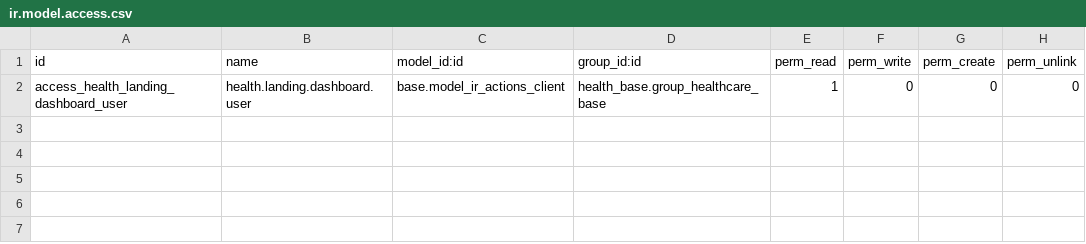
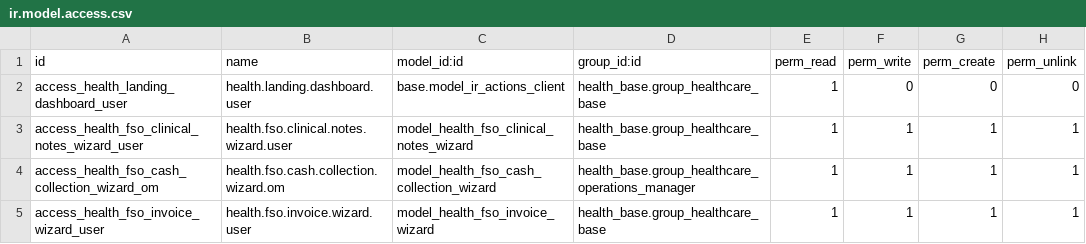
Before and after one commit to biztinct/health, a CSV file: addons/health_landing/security/ir.model.access.csv, drawn as a sheet; the diff names each change by its address in the sheet, - before the commit and + after, or states it on an @@ line.

```diff
--- a/addons/health_landing/security/ir.model.access.csv
+++ b/addons/health_landing/security/ir.model.access.csv
+row 3: access_health_fso_clinical_notes_wizard_user | health.fso.clinical.notes.wizard.user | model_health_fso_clinical_notes_wizard | health_base.group_healthcare_base | 1 | 1 | 1 | 1
+row 4: access_health_fso_cash_collection_wizard_om | health.fso.cash.collection.wizard.om | model_health_fso_cash_collection_wizard | health_base.group_healthcare_operations_manager | 1 | 1 | 1 | 1
+row 5: access_health_fso_invoice_wizard_user | health.fso.invoice.wizard.user | model_health_fso_invoice_wizard | health_base.group_healthcare_base | 1 | 1 | 1 | 1
```
Also changed, not shown: 15 other files.
